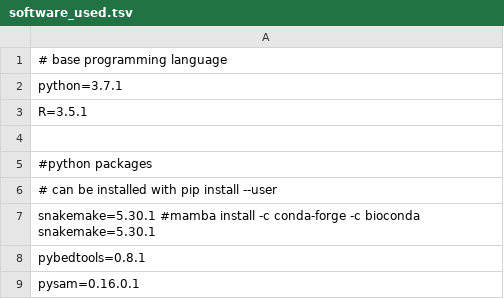
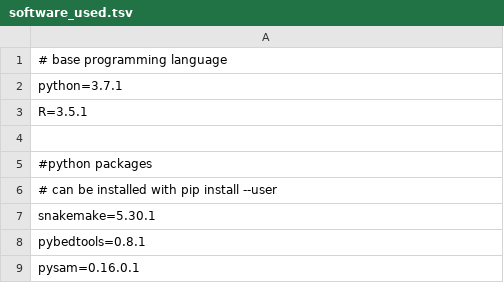
Before and after one commit to danangcrysnanto/bovine_pangenome_graph, a TSV file: envs/software_used.tsv, drawn as a sheet; only a part is shown.

```diff
--- a/envs/software_used.tsv
+++ b/envs/software_used.tsv
@@ -6,3 +6,3 @@ R=3.5.1
 # can be installed with pip install --user
-snakemake=5.30.1 #mamba install -c conda-forge -c bioconda snakemake=5.30.1
+snakemake=5.30.1
 pybedtools=0.8.1
```
Also changed, not shown: 1 other file.
